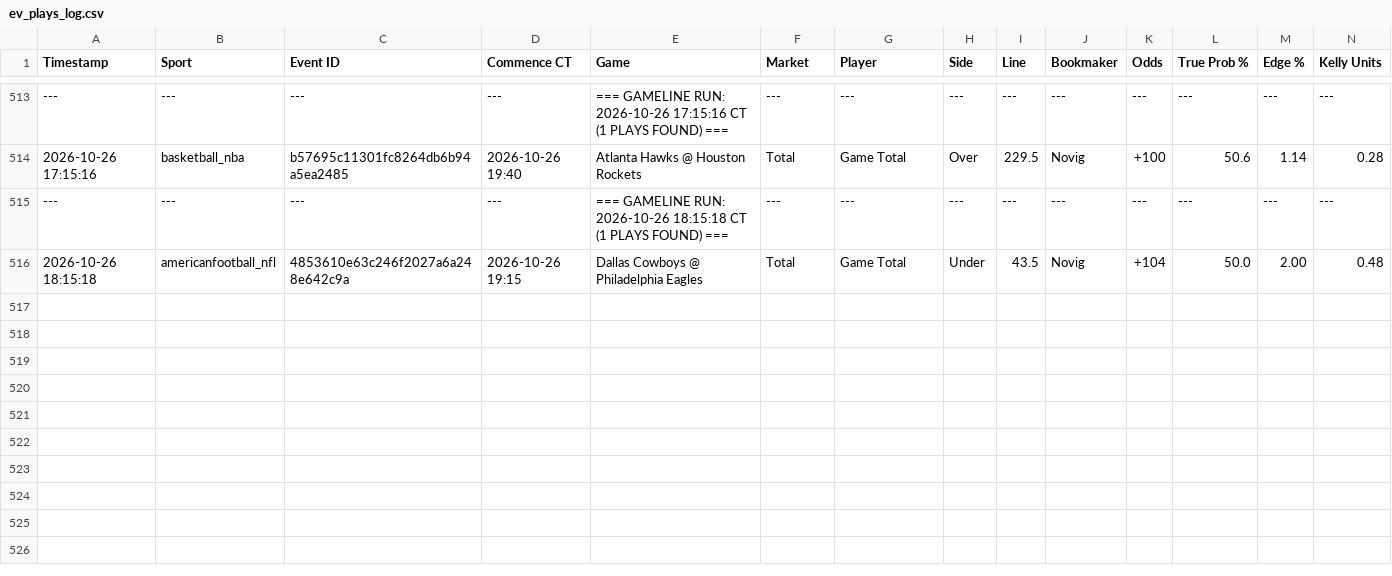
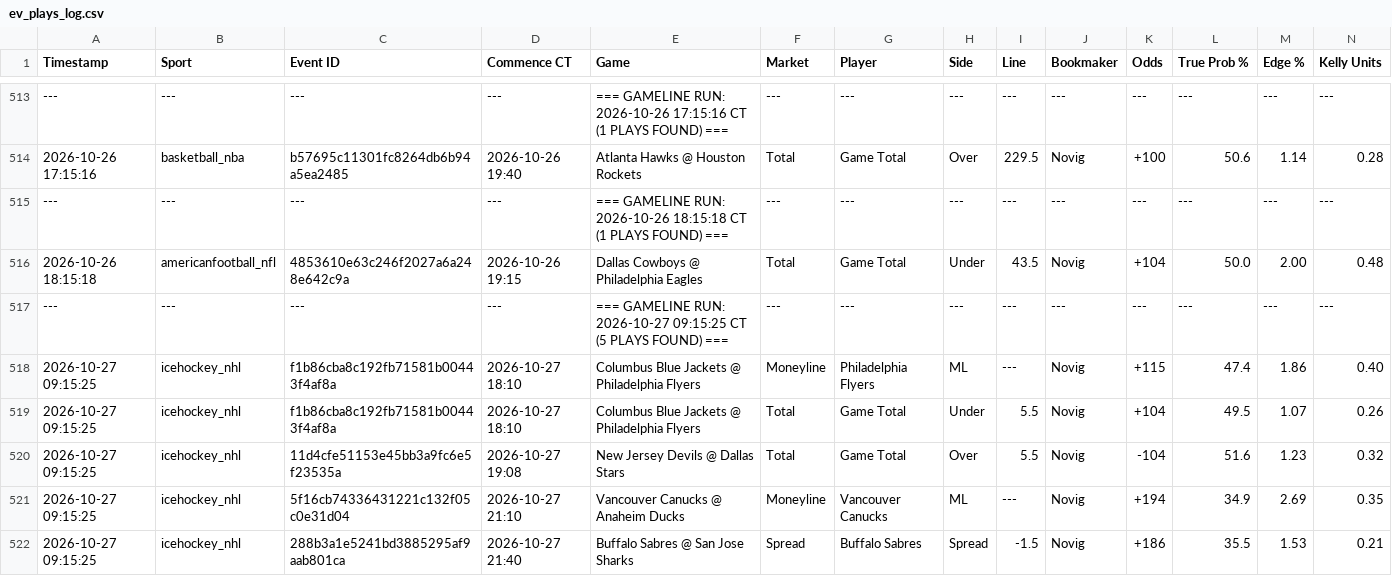
Before and after one commit to matthewmehl14-glitch/Game-Line-Pinny-Devig, a CSV file: ev_plays_log.csv, drawn as a sheet; only a part is shown, gaps mark what is left out; rows hold the shown columns only; the diff names each change by its address in the sheet, - before the commit and + after, or states it on an @@ line.

Commit message:
Auto-log new game line EV plays

```diff
--- a/ev_plays_log.csv
+++ b/ev_plays_log.csv
+row 517: --- | --- | --- | --- | === GAMELINE RUN: 2026-10-27 09:15:25 CT (5 PLAYS FOUND) === | --- | --- | --- | --- | --- | --- | --- | --- | ---
+row 518: 2026-10-27 09:15:25 | icehockey_nhl | f1b86cba8c192fb71581b00443f4af8a | 2026-10-27 18:10 | Columbus Blue Jackets @ Philadelphia Flyers | Moneyline | Philadelphia Flyers | ML | --- | Novig | +115 | 47.4 | 1.86 | 0.40
+row 519: 2026-10-27 09:15:25 | icehockey_nhl | f1b86cba8c192fb71581b00443f4af8a | 2026-10-27 18:10 | Columbus Blue Jackets @ Philadelphia Flyers | Total | Game Total | Under | 5.5 | Novig | +104 | 49.5 | 1.07 | 0.26
+row 520: 2026-10-27 09:15:25 | icehockey_nhl | 11d4cfe51153e45bb3a9fc6e5f23535a | 2026-10-27 19:08 | New Jersey Devils @ Dallas Stars | Total | Game Total | Over | 5.5 | Novig | -104 | 51.6 | 1.23 | 0.32
+row 521: 2026-10-27 09:15:25 | icehockey_nhl | 5f16cb74336431221c132f05c0e31d04 | 2026-10-27 21:10 | Vancouver Canucks @ Anaheim Ducks | Moneyline | Vancouver Canucks | ML | --- | Novig | +194 | 34.9 | 2.69 | 0.35
+row 522: 2026-10-27 09:15:25 | icehockey_nhl | 288b3a1e5241bd3885295af9aab801ca | 2026-10-27 21:40 | Buffalo Sabres @ San Jose Sharks | Spread | Buffalo Sabres | Spread | -1.5 | Novig | +186 | 35.5 | 1.53 | 0.21
```
